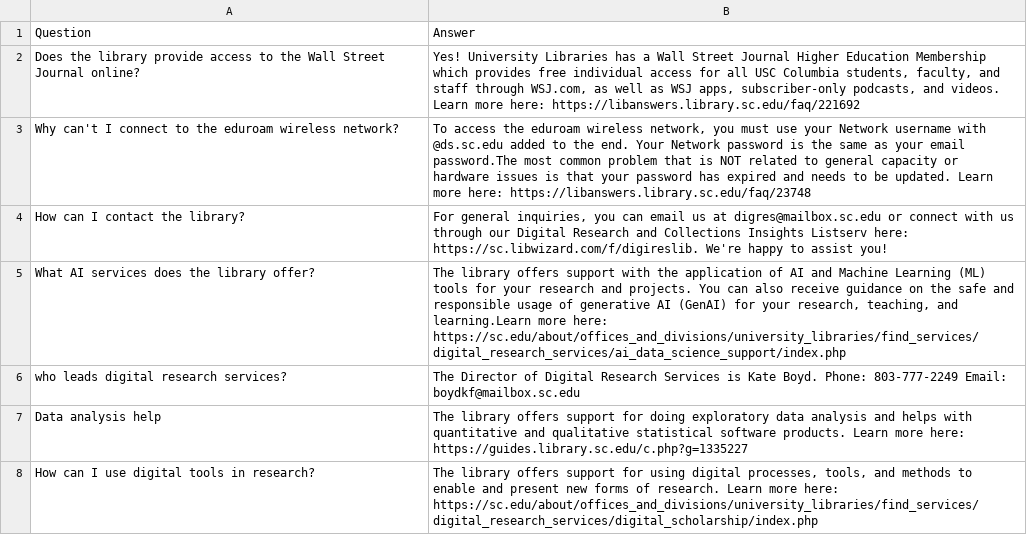
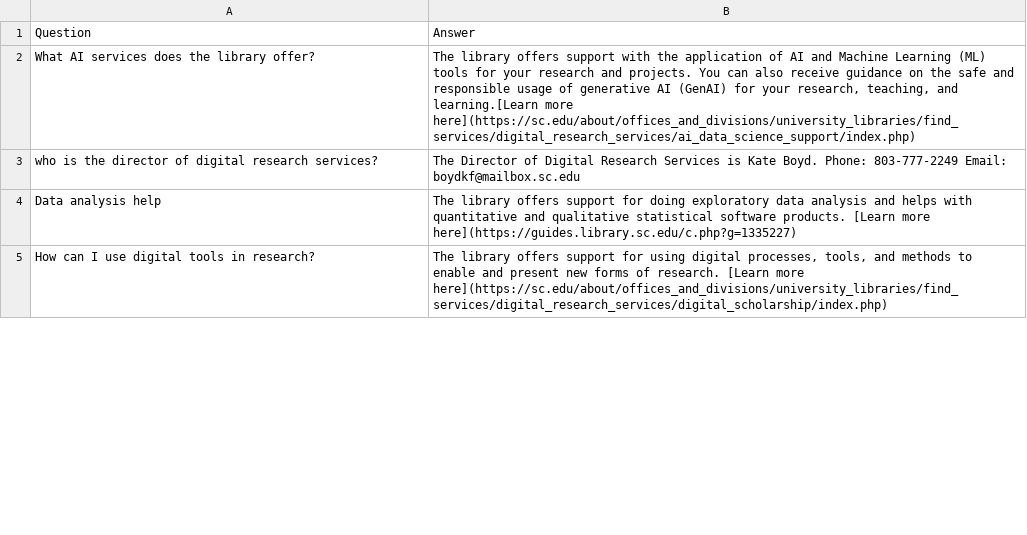
Before and after one commit to Shahraiz-commits/DRS-chatbot, a CSV file: data/input/Chat.csv, drawn as a sheet; only a part is shown; the diff covers the shown part only.

```diff
--- a/data/input/Chat.csv
+++ b/data/input/Chat.csv
@@ -1,8 +1,5 @@
 Question,Answer
-Does the library provide access to the Wall Street Journal online?,"Yes! University Libraries has a Wall Street Journal Higher Education Membership which provides free individual access for all USC Columbia students, faculty, and staff through WSJ.com, as well as WSJ apps, subscriber-only podcasts, and videos. Learn more here: https://libanswers.library.sc.edu/faq/221692"
-Why can't I connect to the eduroam wireless network?,"To access the eduroam wireless network, you must use your Network username with @ds.sc.edu added to the end. Your Network password is the same as your email password.The most common problem that is NOT related to general capacity or hardware issues is that your password has expired and needs to be updated. Learn more here: https://libanswers.library.sc.edu/faq/23748"
-How can I contact the library?,"For general inquiries, you can email us at digres@mailbox.sc.edu or connect with us through our Digital Research and Collections Insights Listserv here: https://sc.libwizard.com/f/digireslib. We're happy to assist you!"
-What AI services does the library offer?,"The library offers support with the application of AI and Machine Learning (ML) tools for your research and projects. You can also receive guidance on the safe and responsible usage of generative AI (GenAI) for your research, teaching, and learning.Learn more here: https://sc.edu/about/offices_and_divisions/university_libraries/find_services/digital_research_services/ai_data_science_support/index.php"
-who leads digital research services?,"The Director of Digital Research Services is Kate Boyd. Phone: 803-777-2249 Email: boydkf@mailbox.sc.edu"
-Data analysis help,"The library offers support for doing exploratory data analysis and helps with quantitative and qualitative statistical software products. Learn more here: https://guides.library.sc.edu/c.php?g=1335227"
-How can I use digital tools in research?,"The library offers support for using digital processes, tools, and methods to enable and present new forms of research. Learn more here: https://sc.edu/about/offices_and_divisions/university_libraries/find_services/digital_research_services/digital_scholarship/index.php"
+What AI services does the library offer?,"The library offers support with the application of AI and Machine Learning (ML) tools for your research and projects. You can also receive guidance on the safe and responsible usage of generative AI (GenAI) for your research, teaching, and learning.[Learn more here](https://sc.edu/about/offices_and_divisions/university_libraries/find_services/digital_research_services/ai_data_science_support/index.php)"
+who is the director of digital research services?,"The Director of Digital Research Services is Kate Boyd. Phone: 803-777-2249 Email: boydkf@mailbox.sc.edu"
+Data analysis help,"The library offers support for doing exploratory data analysis and helps with quantitative and qualitative statistical software products. [Learn more here](https://guides.library.sc.edu/c.php?g=1335227)"
+How can I use digital tools in research?,"The library offers support for using digital processes, tools, and methods to enable and present new forms of research. [Learn more here](https://sc.edu/about/offices_and_divisions/university_libraries/find_services/digital_research_services/digital_scholarship/index.php)"
```
Also changed, not shown: 22 added rows, 22 removed rows and 95 edited cells elsewhere in this file, Chatbot/chats.csv, backend/faq_QA.csv, 13 other files.
